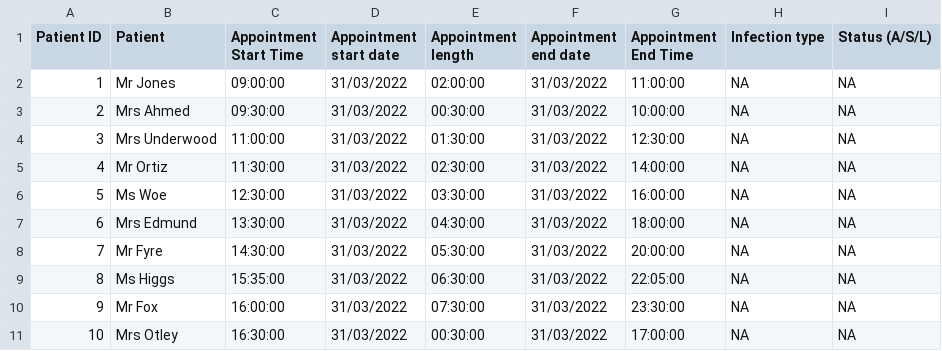
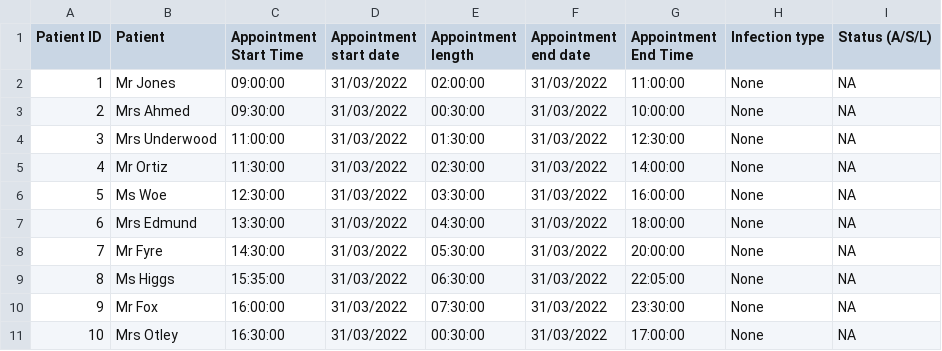
Before and after one commit to archieotley/Level-4-Diss, a CSV file: scripts/iteration_4/patient_roster_NA.csv, drawn as a sheet.

```diff
--- a/scripts/iteration_4/patient_roster_NA.csv
+++ b/scripts/iteration_4/patient_roster_NA.csv
@@ -1,11 +1,11 @@
 Patient ID,Patient,Appointment Start Time,Appointment start date,Appointment length,Appointment end date,Appointment End Time,Infection type,Status (A/S/L)
-1,Mr Jones,09:00:00,31/03/2022,02:00:00,31/03/2022,11:00:00,NA,NA
-2,Mrs Ahmed,09:30:00,31/03/2022,00:30:00,31/03/2022,10:00:00,NA,NA
-3,Mrs Underwood,11:00:00,31/03/2022,01:30:00,31/03/2022,12:30:00,NA,NA
-4,Mr Ortiz,11:30:00,31/03/2022,02:30:00,31/03/2022,14:00:00,NA,NA
-5,Ms Woe,12:30:00,31/03/2022,03:30:00,31/03/2022,16:00:00,NA,NA
-6,Mrs Edmund,13:30:00,31/03/2022,04:30:00,31/03/2022,18:00:00,NA,NA
-7,Mr Fyre,14:30:00,31/03/2022,05:30:00,31/03/2022,20:00:00,NA,NA
-8,Ms Higgs,15:35:00,31/03/2022,06:30:00,31/03/2022,22:05:00,NA,NA
-9,Mr Fox,16:00:00,31/03/2022,07:30:00,31/03/2022,23:30:00,NA,NA
-10,Mrs Otley,16:30:00,31/03/2022,00:30:00,31/03/2022,17:00:00,NA,NA
+1,Mr Jones,09:00:00,31/03/2022,02:00:00,31/03/2022,11:00:00,None,NA
+2,Mrs Ahmed,09:30:00,31/03/2022,00:30:00,31/03/2022,10:00:00,None,NA
+3,Mrs Underwood,11:00:00,31/03/2022,01:30:00,31/03/2022,12:30:00,None,NA
+4,Mr Ortiz,11:30:00,31/03/2022,02:30:00,31/03/2022,14:00:00,None,NA
+5,Ms Woe,12:30:00,31/03/2022,03:30:00,31/03/2022,16:00:00,None,NA
+6,Mrs Edmund,13:30:00,31/03/2022,04:30:00,31/03/2022,18:00:00,None,NA
+7,Mr Fyre,14:30:00,31/03/2022,05:30:00,31/03/2022,20:00:00,None,NA
+8,Ms Higgs,15:35:00,31/03/2022,06:30:00,31/03/2022,22:05:00,None,NA
+9,Mr Fox,16:00:00,31/03/2022,07:30:00,31/03/2022,23:30:00,None,NA
+10,Mrs Otley,16:30:00,31/03/2022,00:30:00,31/03/2022,17:00:00,None,NA
```
Also changed, not shown: 7 other files.
